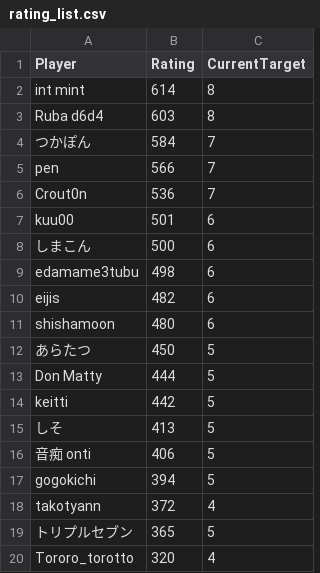
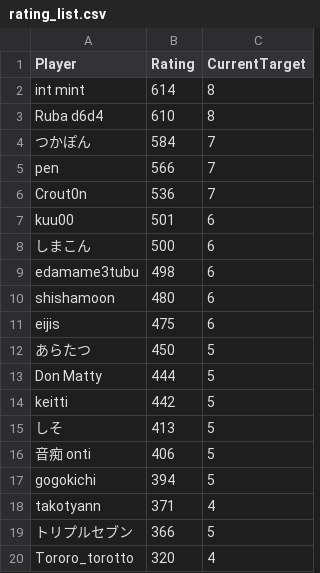
Before and after one commit to eijis-pan/CaromFargoRanking, a CSV file: src/CaromFargoRanking/data/rating_list.csv, drawn as a sheet.

Commit message:
GitHub Actions から差分を Push

```diff
--- a/src/CaromFargoRanking/data/rating_list.csv
+++ b/src/CaromFargoRanking/data/rating_list.csv
@@ -2,3 +2,3 @@
 "int mint","614","8"
-"Ruba d6d4","603","8"
+"Ruba d6d4","610","8"
 "つかぽん","584","7"
@@ -9,4 +9,4 @@
 "edamame3tubu","498","6"
-"eijis","482","6"
 "shishamoon","480","6"
+"eijis","475","6"
 "あらたつ","450","5"
@@ -17,4 +17,4 @@
 "gogokichi","394","5"
-"takotyann","372","4"
-"トリプルセブン","365","5"
+"takotyann","371","4"
+"トリプルセブン","366","5"
 "Tororo_torotto","320","4"
```
